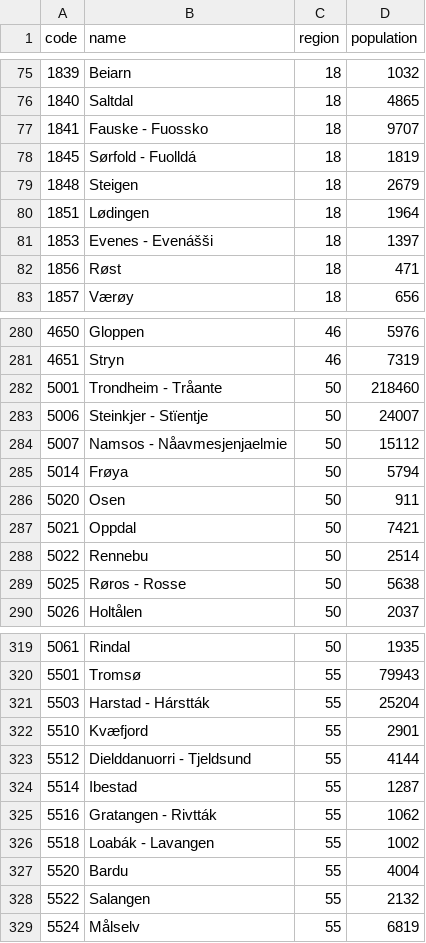
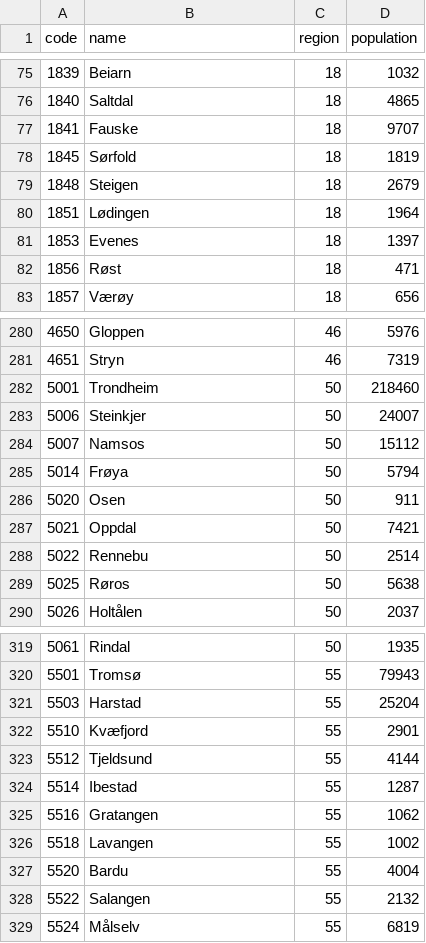
Before and after one commit to larvit/fejkdata, a TSV file: data/geo/NO/municipality.tsv, drawn as a sheet; only a part is shown, gaps mark what is left out; the diff covers the shown part only.

Commit message:
Name geo/NO's kommuner and fylker in Norwegian, drop placeholder and road names, weigh house numbers by the register, and count a poststed of several words as a place

```diff
--- a/data/geo/NO/municipality.tsv
+++ b/data/geo/NO/municipality.tsv
@@ -76,7 +76,7 @@ code	name	region	population
 1840	Saltdal	18	4865
-1841	Fauske - Fuossko	18	9707
-1845	Sørfold - Fuolldá	18	1819
+1841	Fauske	18	9707
+1845	Sørfold	18	1819
 1848	Steigen	18	2679
 1851	Lødingen	18	1964
-1853	Evenes - Evenášši	18	1397
+1853	Evenes	18	1397
 1856	Røst	18	471
@@ -281,5 +281,5 @@ code	name	region	population
 4651	Stryn	46	7319
-5001	Trondheim - Tråante	50	218460
-5006	Steinkjer - Stïentje	50	24007
-5007	Namsos - Nåavmesjenjaelmie	50	15112
+5001	Trondheim	50	218460
+5006	Steinkjer	50	24007
+5007	Namsos	50	15112
 5014	Frøya	50	5794
@@ -288,3 +288,3 @@ code	name	region	population
 5022	Rennebu	50	2514
-5025	Røros - Rosse	50	5638
+5025	Røros	50	5638
 5026	Holtålen	50	2037
@@ -320,8 +320,8 @@ code	name	region	population
 5501	Tromsø	55	79943
-5503	Harstad - Hárstták	55	25204
+5503	Harstad	55	25204
 5510	Kvæfjord	55	2901
-5512	Dielddanuorri - Tjeldsund	55	4144
+5512	Tjeldsund	55	4144
 5514	Ibestad	55	1287
-5516	Gratangen - Rivtták	55	1062
-5518	Loabák - Lavangen	55	1002
+5516	Gratangen	55	1062
+5518	Lavangen	55	1002
 5520	Bardu	55	4004
```
Also changed, not shown: 18 edited cells elsewhere in this file, data/geo/NO/region.tsv, 7 other files.
